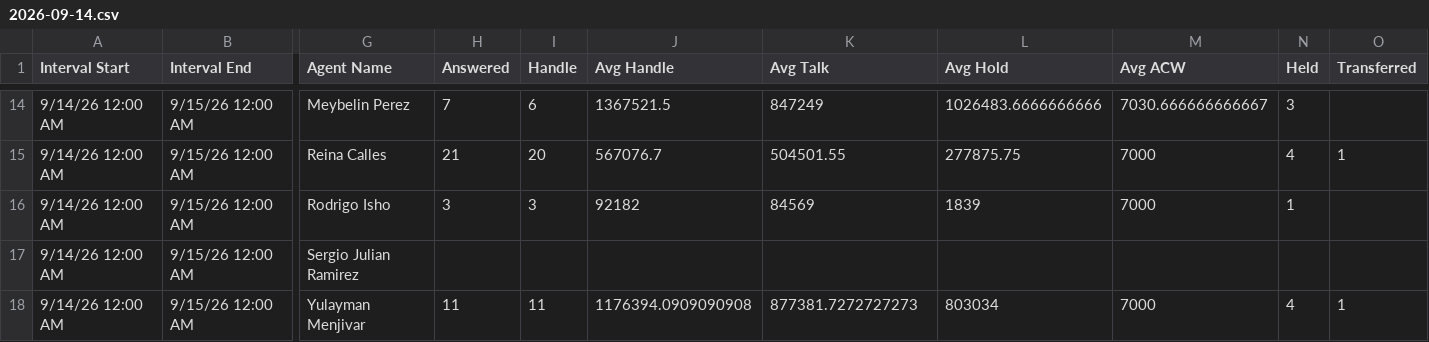
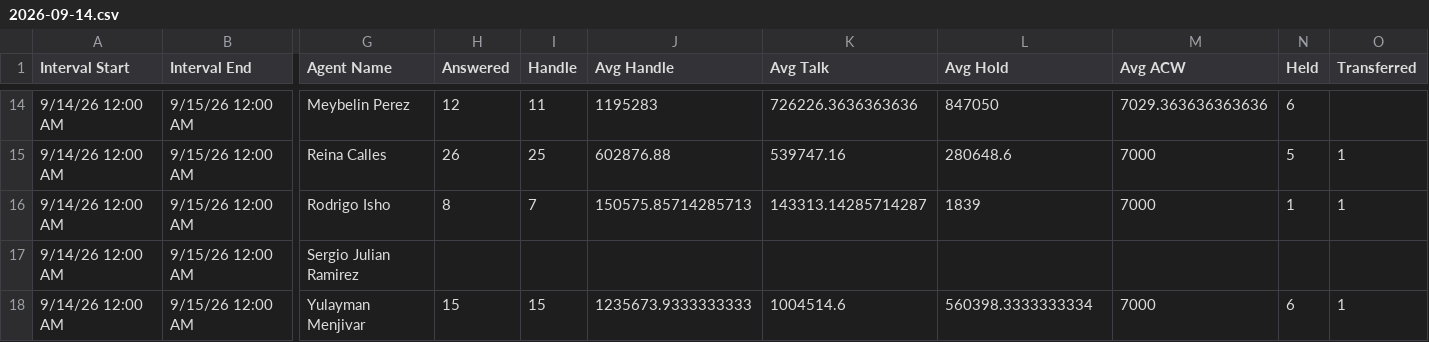
Before and after one commit to Gisikiru/genesys-aht-dashboard, a CSV file: data/2026-09-14.csv, drawn as a sheet; only a part is shown, gaps mark what is left out; the diff covers the shown part only; the diff names each change by its address in the sheet, - before the commit and + after, or states it on an @@ line.

```diff
--- a/data/2026-09-14.csv
+++ b/data/2026-09-14.csv
-H14 (Answered): 7
+H14 (Answered): 12
-I14 (Handle): 6
+I14 (Handle): 11
-J14 (Avg Handle): 1367521.5
+J14 (Avg Handle): 1195283
-K14 (Avg Talk): 847249
+K14 (Avg Talk): 726226.3636363636
-L14 (Avg Hold): 1026483.6666666666
+L14 (Avg Hold): 847050
-M14 (Avg ACW): 7030.666666666667
+M14 (Avg ACW): 7029.363636363636
-N14 (Held): 3
+N14 (Held): 6
-H15 (Answered): 21
+H15 (Answered): 26
-I15 (Handle): 20
+I15 (Handle): 25
-J15 (Avg Handle): 567076.7
+J15 (Avg Handle): 602876.88
-K15 (Avg Talk): 504501.55
+K15 (Avg Talk): 539747.16
-L15 (Avg Hold): 277875.75
+L15 (Avg Hold): 280648.6
-N15 (Held): 4
+N15 (Held): 5
-H16 (Answered): 3
+H16 (Answered): 8
-I16 (Handle): 3
+I16 (Handle): 7
-J16 (Avg Handle): 92182
+J16 (Avg Handle): 150575.85714285713
-K16 (Avg Talk): 84569
+K16 (Avg Talk): 143313.14285714287
-O16 (Transferred): (empty)
+O16 (Transferred): 1
-H18 (Answered): 11
+H18 (Answered): 15
-I18 (Handle): 11
+I18 (Handle): 15
-J18 (Avg Handle): 1176394.0909090908
+J18 (Avg Handle): 1235673.9333333333
-K18 (Avg Talk): 877381.7272727273
+K18 (Avg Talk): 1004514.6
-L18 (Avg Hold): 803034
+L18 (Avg Hold): 560398.3333333334
-N18 (Held): 4
+N18 (Held): 6
```
Also changed, not shown: 56 edited cells elsewhere in this file.
